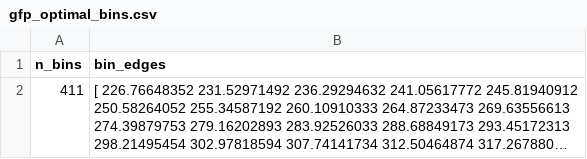
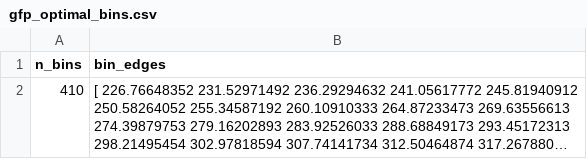
Before and after one commit to sarahfi2her/variability, a CSV file: 20230404/results/bin_selection/gfp_optimal_bins.csv, drawn as a sheet; long unchanged cells end in …; the diff names each change by its address in the sheet, - before the commit and + after, or states it on an @@ line.

```diff
--- a/20230404/results/bin_selection/gfp_optimal_bins.csv
+++ b/20230404/results/bin_selection/gfp_optimal_bins.csv
-A2 (n_bins): 411
+A2 (n_bins): 410
```
Also changed, not shown: 20230404/results/bin_selection/area_optimal_bins.csv, 20230404/results/bin_selection/rfp_optimal_bins.csv, 3 other files.
